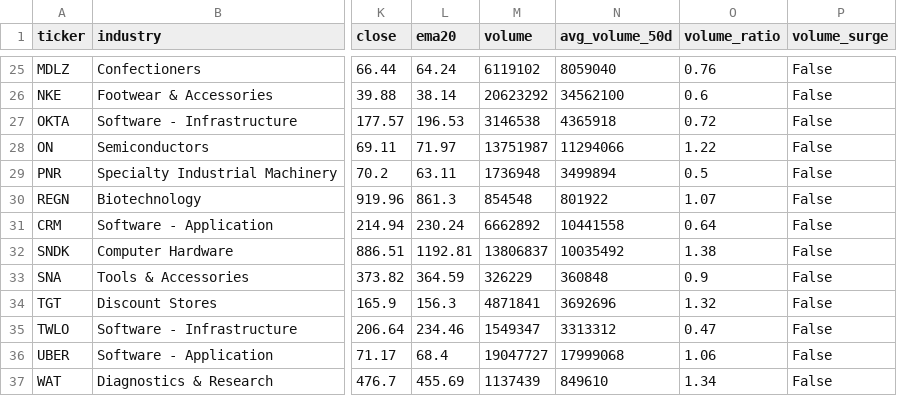
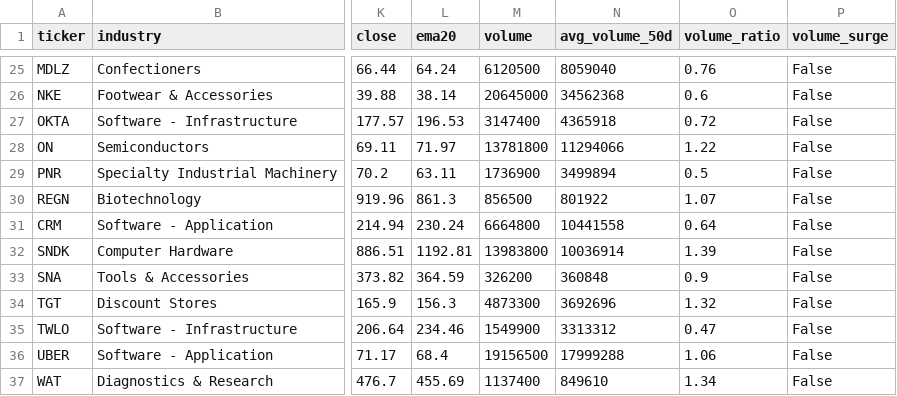
Before and after one commit to bijit-ghosh-de/public-dashboards, a CSV file: v20-dashboard/volume_breakout_signals.csv, drawn as a sheet; only a part is shown, gaps mark what is left out; the diff covers the shown part only; the diff names each change by its address in the sheet, - before the commit and + after, or states it on an @@ line.

```diff
--- a/v20-dashboard/volume_breakout_signals.csv
+++ b/v20-dashboard/volume_breakout_signals.csv
-M25 (volume): 6119102
+M25 (volume): 6120500
-M26 (volume): 20623292
+M26 (volume): 20645000
-N26 (avg_volume_50d): 34562100
+N26 (avg_volume_50d): 34562368
-M27 (volume): 3146538
+M27 (volume): 3147400
-M28 (volume): 13751987
+M28 (volume): 13781800
-M29 (volume): 1736948
+M29 (volume): 1736900
-M30 (volume): 854548
+M30 (volume): 856500
-M31 (volume): 6662892
+M31 (volume): 6664800
-M32 (volume): 13806837
+M32 (volume): 13983800
-N32 (avg_volume_50d): 10035492
+N32 (avg_volume_50d): 10036914
-O32 (volume_ratio): 1.38
+O32 (volume_ratio): 1.39
-M33 (volume): 326229
+M33 (volume): 326200
-M34 (volume): 4871841
+M34 (volume): 4873300
-M35 (volume): 1549347
+M35 (volume): 1549900
-M36 (volume): 19047727
+M36 (volume): 19156500
-N36 (avg_volume_50d): 17999068
+N36 (avg_volume_50d): 17999288
-M37 (volume): 1137439
+M37 (volume): 1137400
```
Also changed, not shown: 32 edited cells elsewhere in this file, v20-dashboard/buy_zone_candidates.csv, 2 other files.
